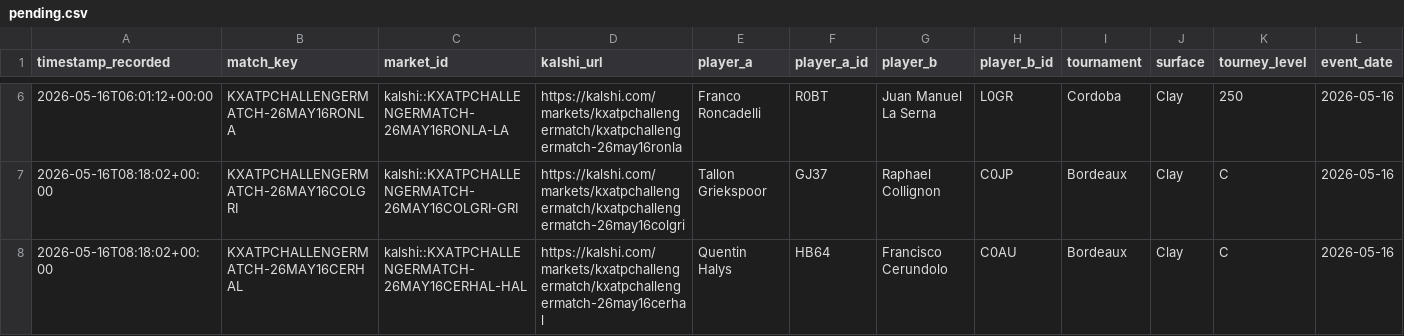
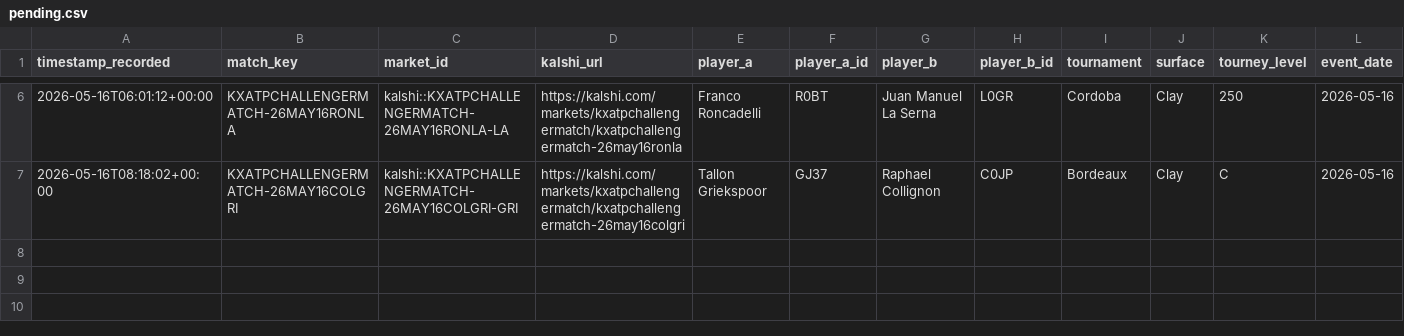
Before and after one commit to TKM6403/tennis-prediction-market, a CSV file: data/paper_trades/pending.csv, drawn as a sheet; only a part is shown, gaps mark what is left out; rows hold the shown columns only; the diff names each change by its address in the sheet, - before the commit and + after, or states it on an @@ line.

```diff
--- a/data/paper_trades/pending.csv
+++ b/data/paper_trades/pending.csv
-row 8: 2026-05-16T08:18:02+00:00 | KXATPCHALLENGERMATCH-26MAY16CERHAL | kalshi::KXATPCHALLENGERMATCH-26MAY16CERHAL-HAL | https://kalshi.com/markets/kxatpchallengermatch/kxatpchallengermatch-26may16cerhal | Quentin Halys | HB64 | Francisco Cerundolo | C0AU | Bordeaux | Clay | C | 2026-05-16
```
Also changed, not shown: data/paper_trades/dropped.csv, data/paper_trades/settled.csv, 3 other files.
